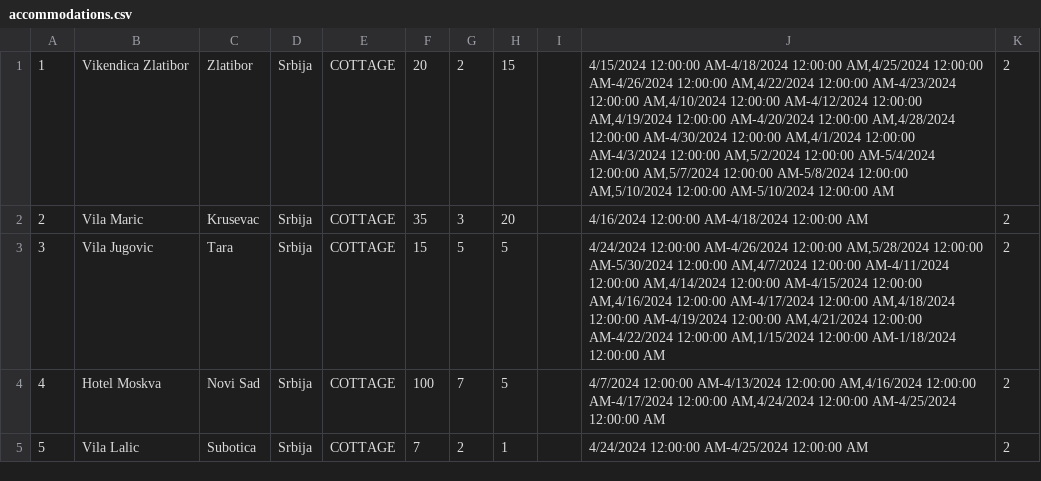
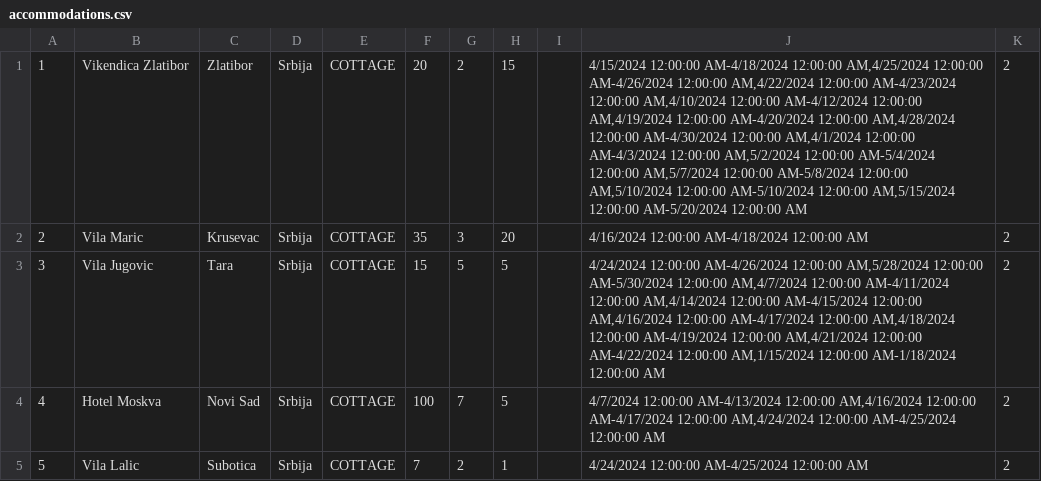
Before and after one commit to katarinap02/booking-application, a CSV file: Resources/Data/accommodations.csv, drawn as a sheet; only a part is shown.

```diff
--- a/Resources/Data/accommodations.csv
+++ b/Resources/Data/accommodations.csv
@@ -1,2 +1,2 @@
-1|Vikendica Zlatibor|Zlatibor|Srbija|COTTAGE|20|2|15||4/15/2024 12:00:00 AM-4/18/2024 12:00:00 AM,4/25/2024 12:00:00 AM-4/26/2024 12:00:00 AM,4/22/2024 12:00:00 AM-4/23/2024 12:00:00 AM,4/10/2024 12:00:00 AM-4/12/2024 12:00:00 AM,4/19/2024 12:00:00 AM-4/20/2024 12:00:00 AM,4/28/2024 12:00:00 AM-4/30/2024 12:00:00 AM,4/1/2024 12:00:00 AM-4/3/2024 12:00:00 AM,5/2/2024 12:00:00 AM-5/4/2024 12:00:00 AM,5/7/2024 12:00:00 AM-5/8/2024 12:00:00 AM,5/10/2024 12:00:00 AM-5/10/2024 12:00:00 AM|2
+1|Vikendica Zlatibor|Zlatibor|Srbija|COTTAGE|20|2|15||4/15/2024 12:00:00 AM-4/18/2024 12:00:00 AM,4/25/2024 12:00:00 AM-4/26/2024 12:00:00 AM,4/22/2024 12:00:00 AM-4/23/2024 12:00:00 AM,4/10/2024 12:00:00 AM-4/12/2024 12:00:00 AM,4/19/2024 12:00:00 AM-4/20/2024 12:00:00 AM,4/28/2024 12:00:00 AM-4/30/2024 12:00:00 AM,4/1/2024 12:00:00 AM-4/3/2024 12:00:00 AM,5/2/2024 12:00:00 AM-5/4/2024 12:00:00 AM,5/7/2024 12:00:00 AM-5/8/2024 12:00:00 AM,5/10/2024 12:00:00 AM-5/10/2024 12:00:00 AM,5/15/2024 12:00:00 AM-5/20/2024 12:00:00 AM|2
 2|Vila Maric|Krusevac|Srbija|COTTAGE|35|3|20||4/16/2024 12:00:00 AM-4/18/2024 12:00:00 AM|2
```
Also changed, not shown: Resources/Data/accommodation_reservations.csv, 2 other files.
